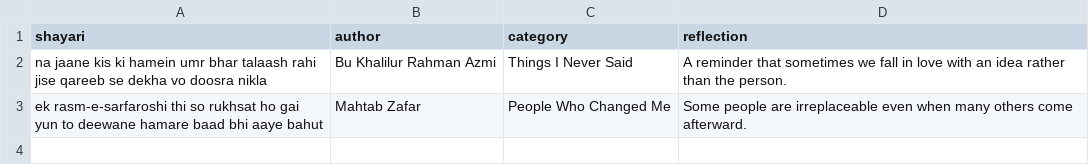
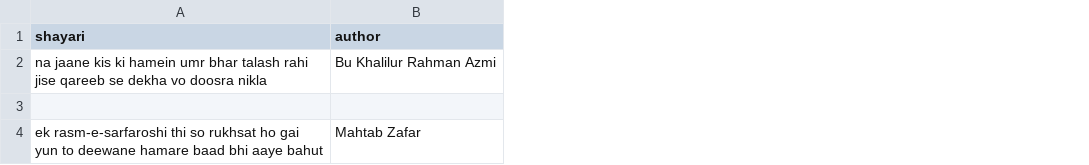
Before and after one commit to prarabdha0/Between-lines, a CSV file: shayari.csv, drawn as a sheet; removed rows and columns are numbered as before the commit, all else as after; ↵ is a line break in a cell; the diff names each change by its address in the sheet, - before the commit and + after, or states it on an @@ line.

Commit message:
Update shayari.csv
Updated formatting

```diff
--- a/shayari.csv
+++ b/shayari.csv
-column C (category), rows 2-3: Things I Never Said | People Who Changed Me
-column D (reflection), rows 2-3: A reminder that sometimes we fall in love with an idea rather than the person. | Some people are irreplaceable even when many others come afterward.
-A2 (shayari): …umr bhar talaash rahi ↵ jise…
+A2 (shayari): …umr bhar talash rahi ↵ jise…
+row 3: (empty)
```
